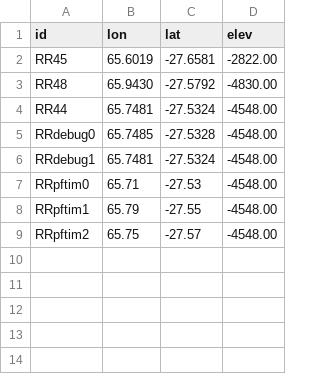
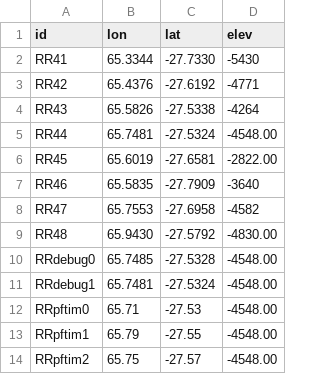
Before and after one commit to BaptisteMGit/ubf_tools, a CSV file: data/rhum_rum_obs_pos.csv, drawn as a sheet.

```diff
--- a/data/rhum_rum_obs_pos.csv
+++ b/data/rhum_rum_obs_pos.csv
@@ -1,5 +1,10 @@
 id,lon,lat,elev
+RR41,65.3344,-27.7330,-5430
+RR42,65.4376,-27.6192,-4771
+RR43,65.5826,-27.5338,-4264
+RR44,65.7481,-27.5324,-4548.00
 RR45,65.6019,-27.6581,-2822.00
+RR46,65.5835,-27.7909,-3640
+RR47,65.7553,-27.6958,-4582
 RR48,65.9430,-27.5792,-4830.00
-RR44,65.7481,-27.5324,-4548.00
 RRdebug0,65.7485,-27.5328,-4548.00
```
Also changed, not shown: 1 other file.
